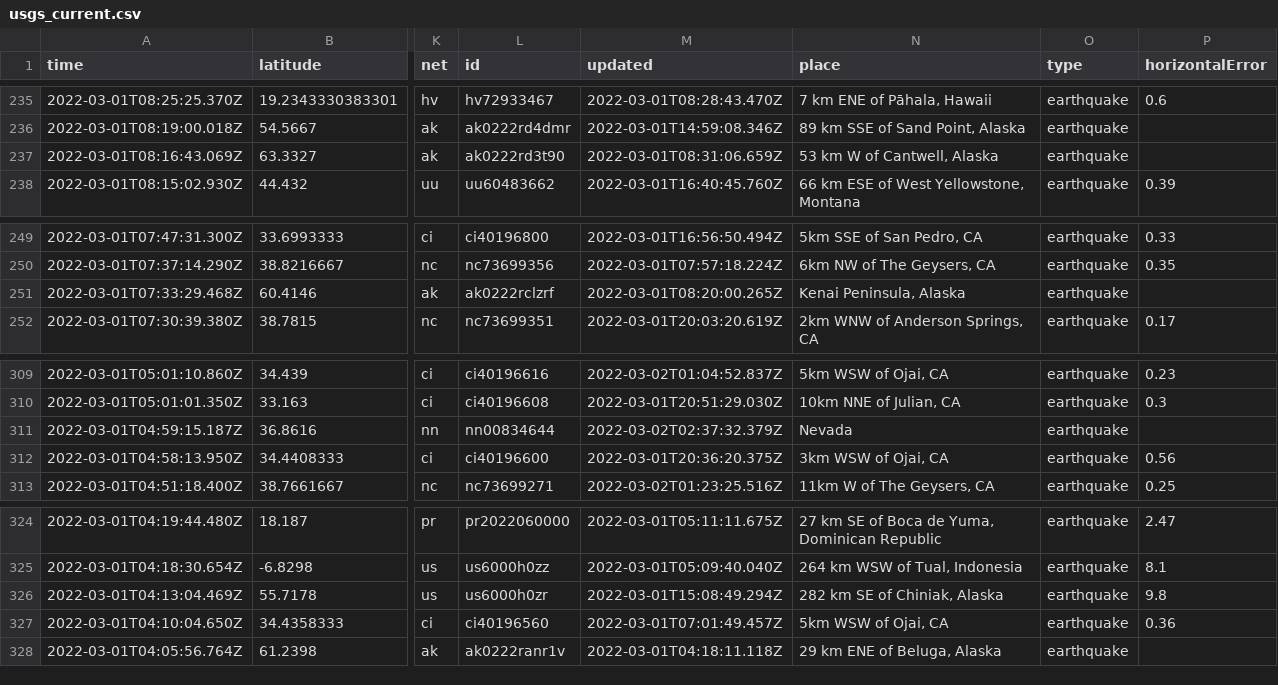
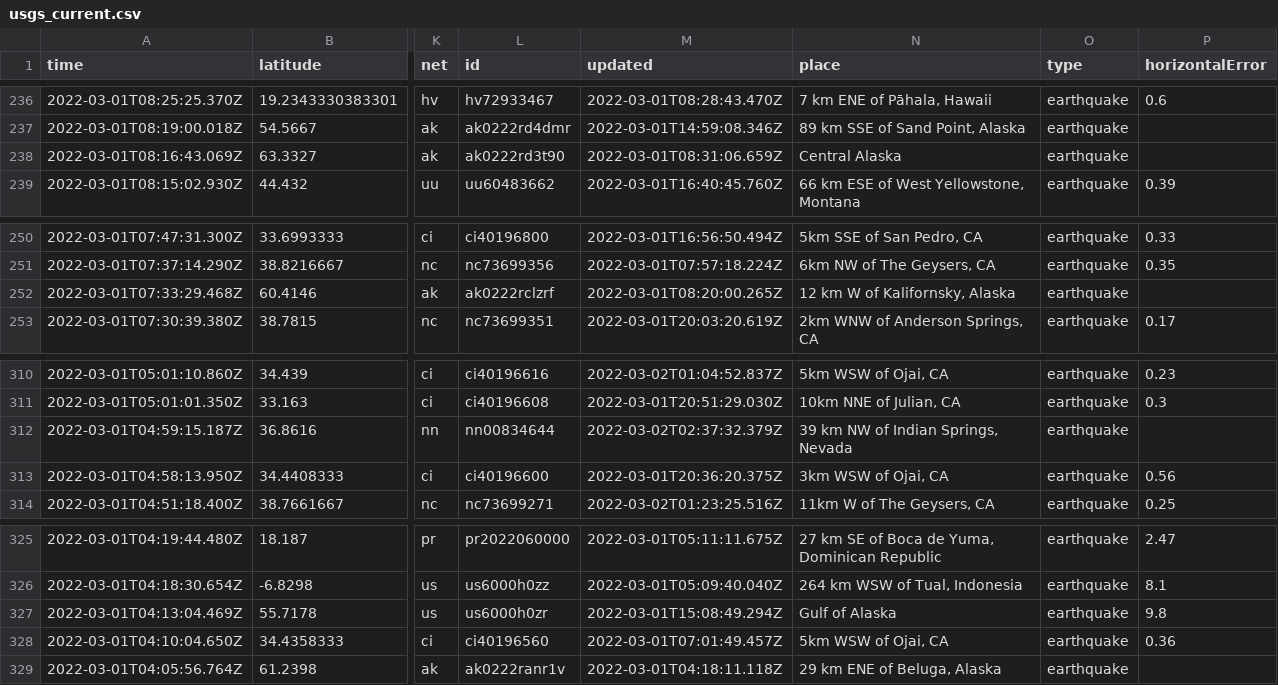
Before and after one commit to aadittambe/actions-pipeline, a CSV file: usgs_current.csv, drawn as a sheet; only a part is shown, gaps mark what is left out; addresses are those after the commit; the diff covers the shown part only; the diff names each change by its address in the sheet, - before the commit and + after, or states it on an @@ line.

```diff
--- a/usgs_current.csv
+++ b/usgs_current.csv
-N238 (place): 53 km W of Cantwell, Alaska
+N238 (place): Central Alaska
-N252 (place): Kenai Peninsula, Alaska
+N252 (place): 12 km W of Kalifornsky, Alaska
-N312 (place): Nevada
+N312 (place): 39 km NW of Indian Springs, Nevada
-N327 (place): 282 km SE of Chiniak, Alaska
+N327 (place): Gulf of Alaska
```
Also changed, not shown: 1 added row and 5 edited cells elsewhere in this file, usgs_main.csv.
